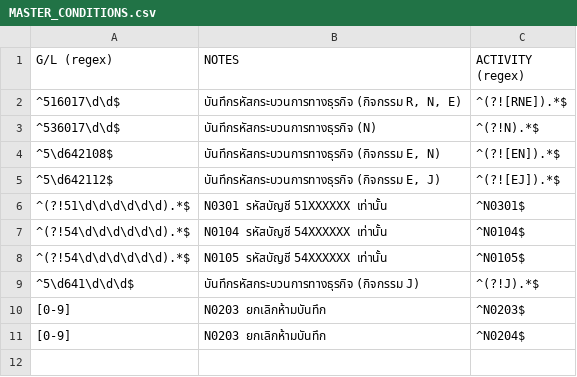
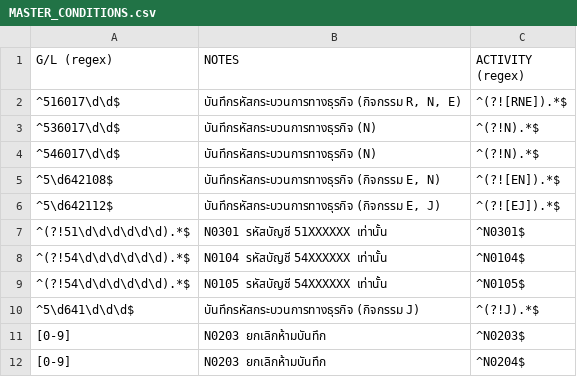
Before and after one commit to kaebmoo/student, a CSV file: Seal/MASTER_CONDITIONS.csv, drawn as a sheet; the diff names each change by its address in the sheet, - before the commit and + after, or states it on an @@ line.

Commit message:
update condition

```diff
--- a/Seal/MASTER_CONDITIONS.csv
+++ b/Seal/MASTER_CONDITIONS.csv
+row 4: ^546017\d\d$ | บันทึกรหัสกระบวนการทางธุรกิจ (N) | ^(?!N).*$
```
Also changed, not shown: 1 other file.
